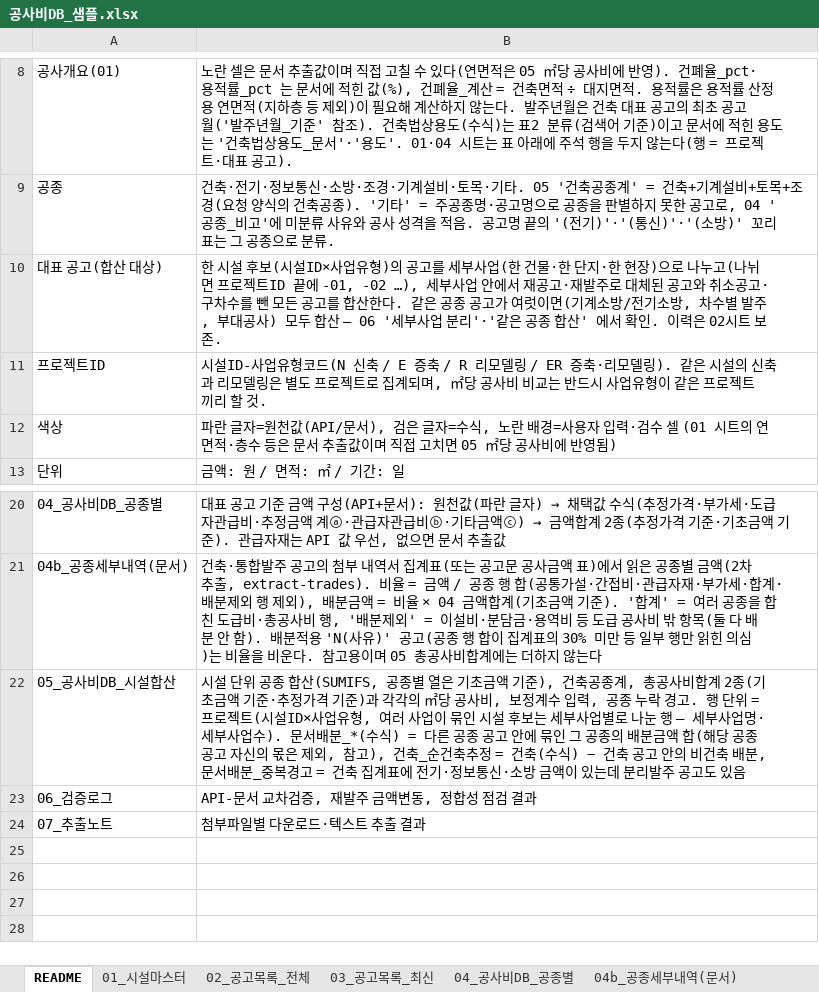
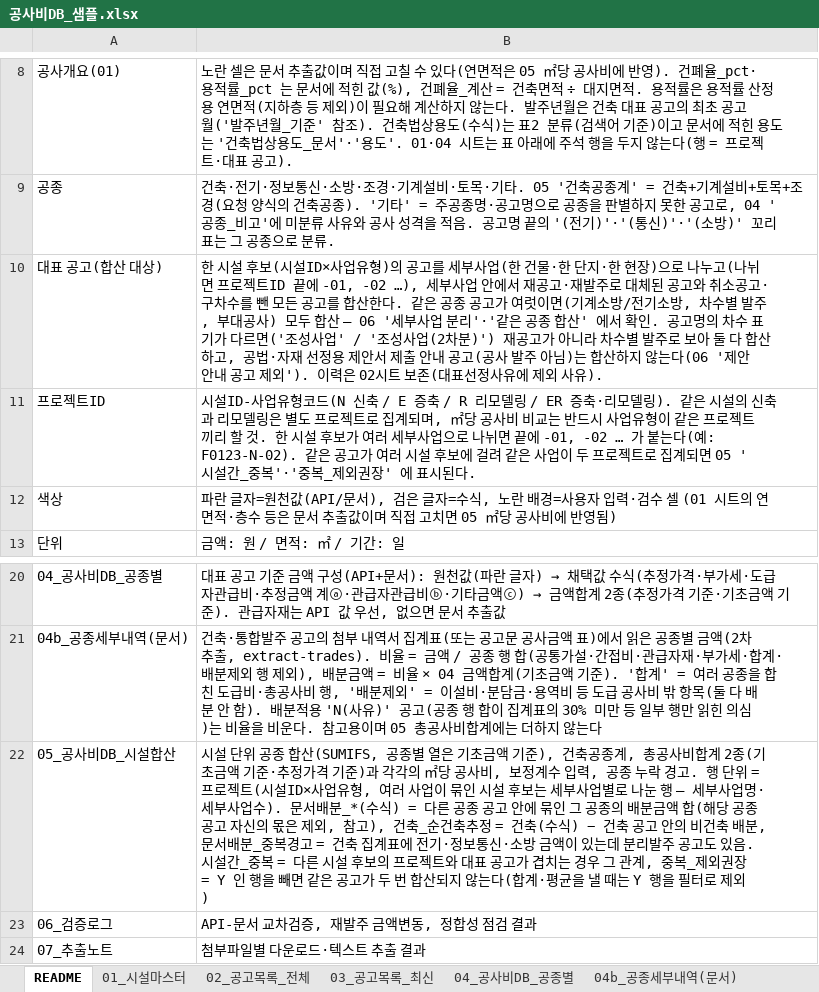
Before and after one commit to seio0701/g2b_costdb, an Excel workbook: sample_output/공사비DB_샘플.xlsx, sheet README, drawn as a sheet; only a part is shown, gaps mark what is left out; values as stored, in another font and other column widths than the file's, no borders; the diff names each change by its address in the sheet, - before the commit and + after, or states it on an @@ line.

```diff
--- a/sample_output/공사비DB_샘플.xlsx (sheet README)
+++ b/sample_output/공사비DB_샘플.xlsx (sheet README)
-B10: …확인. 이력은 02시트 보존.
+B10: …확인. 공고명의 차수 표기가 다르면('조성사업' / '조성사업(2차분)') 재공고가 아니라 차수별 발주로 보아 둘 다 합산하고, 공법·자재 선정용 제안서 제출 안내 공고(공사 발주 아님)는 합산하지 않는다(06 '제안 안내 공고 제외'). 이력은 02시트 보존(대표선정사유에 제외 사유).
-B11: …할 것.
+B11: …할 것. 한 시설 후보가 여러 세부사업으로 나뉘면 끝에 -01, -02 … 가 붙는다(예: F0123-N-02). 같은 공고가 여러 시설 후보에 걸려 같은 사업이 두 프로젝트로 집계되면 05 '시설간_중복'·'중복_제외권장' 에 표시된다.
-B22: …도 있음
+B22: …도 있음. 시설간_중복 = 다른 시설 후보의 프로젝트와 대표 공고가 겹치는 경우 그 관계, 중복_제외권장 = Y 인 행을 빼면 같은 공고가 두 번 합산되지 않는다(합계·평균을 낼 때는 Y 행을 필터로 제외)
```
Also changed, not shown: sheet 05_공사비DB_시설합산, sheet 01_시설마스터, sheet 02_공고목록_전체, 9 other files.
